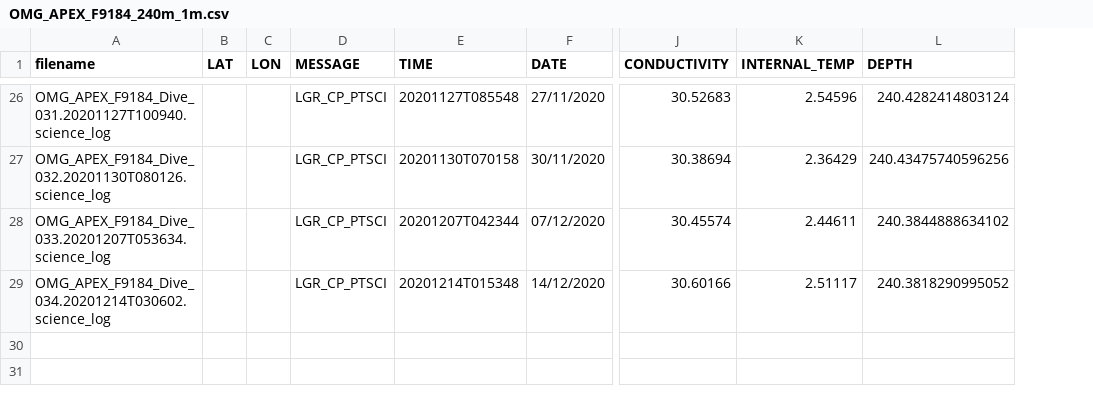
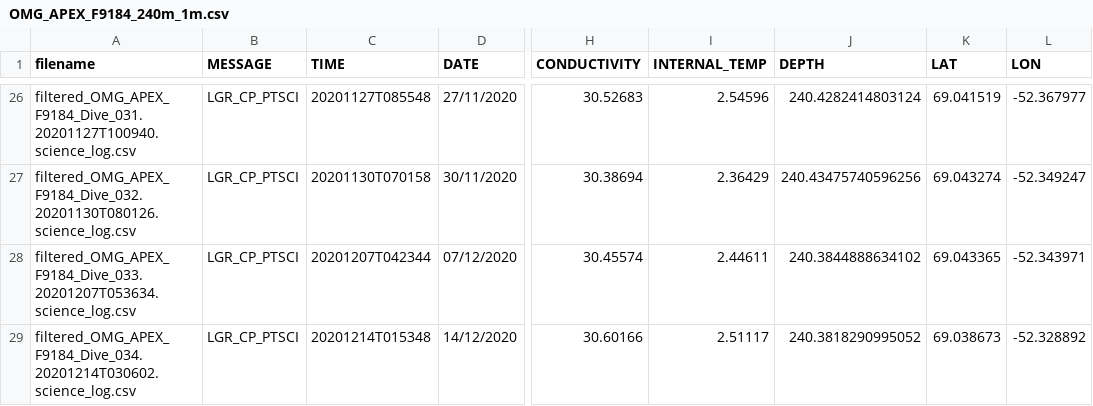
Before and after one commit to hannahpicton/jakobshavn_isbrae, a CSV file: data/omg_apex_f9184/OMG_APEX_F9184_240m_1m.csv, drawn as a sheet; only a part is shown, gaps mark what is left out; removed rows and columns are numbered as before the commit, all else as after; the diff covers the shown part only; the diff names each change by its address in the sheet, - before the commit and + after, or states it on an @@ line.

Commit message:
omg apex f9184 sampled at 240m, with lat and lon extracted.

```diff
--- a/data/omg_apex_f9184/OMG_APEX_F9184_240m_1m.csv
+++ b/data/omg_apex_f9184/OMG_APEX_F9184_240m_1m.csv
-column B (LAT), empty
-column C (LON), empty
+column K (LAT), rows 26-29: 69.041519 | 69.043274 | 69.043365 | 69.038673
+column L (LON), rows 26-29: -52.367977 | -52.349247 | -52.343971 | -52.328892
-A26 (filename): OMG_APEX_F9184_Dive_031.20201127T100940.science_log
+A26 (filename): filtered_OMG_APEX_F9184_Dive_031.20201127T100940.science_log.csv
-A27 (filename): OMG_APEX_F9184_Dive_032.20201130T080126.science_log
+A27 (filename): filtered_OMG_APEX_F9184_Dive_032.20201130T080126.science_log.csv
-A28 (filename): OMG_APEX_F9184_Dive_033.20201207T053634.science_log
+A28 (filename): filtered_OMG_APEX_F9184_Dive_033.20201207T053634.science_log.csv
-A29 (filename): OMG_APEX_F9184_Dive_034.20201214T030602.science_log
+A29 (filename): filtered_OMG_APEX_F9184_Dive_034.20201214T030602.science_log.csv
```
Also changed, not shown: 28 edited cells elsewhere in this file.
